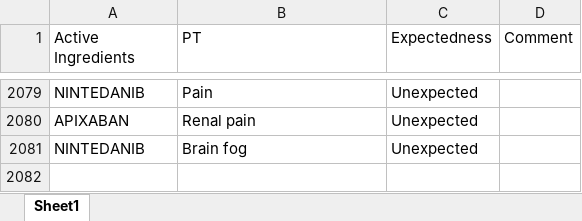
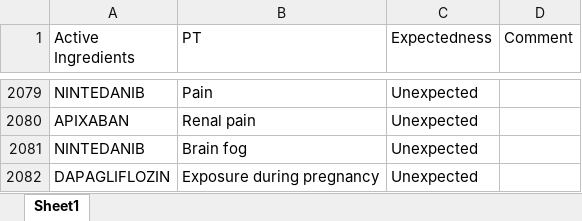
Before and after one commit to JPadhy0680/PV-Automation-Hub-Test, an Excel workbook: data/Listedness_CX.xlsx, sheet Sheet1, drawn as a sheet; only a part is shown, gaps mark what is left out; values as stored, in another font and other column widths than the file's, no borders; the diff names each change by its address in the sheet, - before the commit and + after, or states it on an @@ line.

Commit message:
Update listedness: DAPAGLIFLOZIN / Exposure during pregnancy

```diff
--- a/data/Listedness_CX.xlsx (sheet Sheet1)
+++ b/data/Listedness_CX.xlsx (sheet Sheet1)
+row 2082: DAPAGLIFLOZIN | Exposure during pregnancy | Unexpected
```
